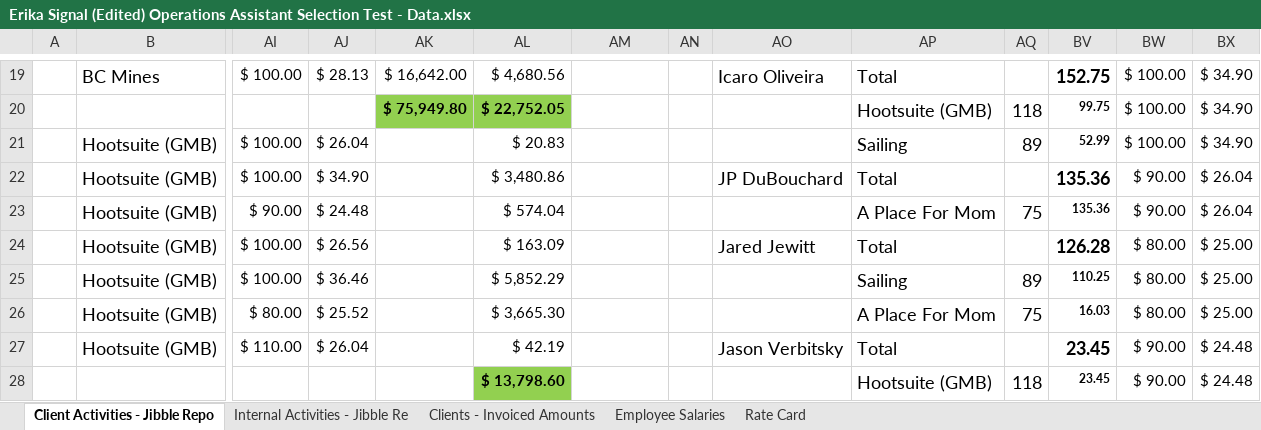
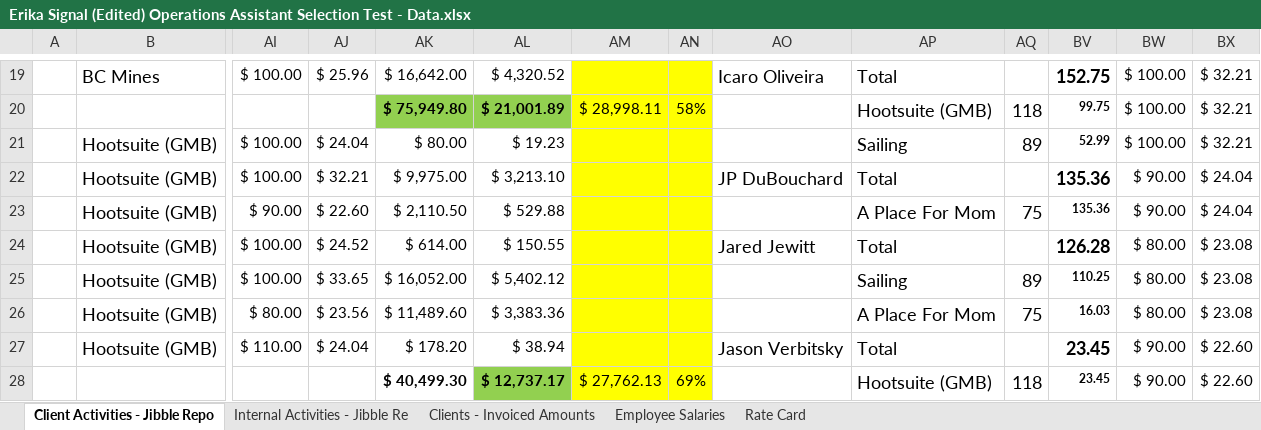
Before and after one commit to ErikaJackson/Operations-Assistant-Selection-Test, an Excel workbook: Erika Signal (Edited) Operations Assistant Selection Test - Data.xlsx, sheet Client Activities - Jibble Repo, drawn as a sheet; only a part is shown, gaps mark what is left out; values as stored, in another font and other column widths than the file's, no borders; removed rows and columns are numbered as before the commit, all else as after; rows hold the shown columns only; the diff covers the shown part only; the diff names each change by its address in the sheet, - before the commit and + after, or states it on an @@ line.

```diff
--- a/Erika Signal (Edited) Operations Assistant Selection Test - Data.xlsx (sheet Client Activities - Jibble Repo)
+++ b/Erika Signal (Edited) Operations Assistant Selection Test - Data.xlsx (sheet Client Activities - Jibble Repo)
-AJ19: $ 28.13
+AJ19: $ 25.96
-AL19: $ 4,680.56
+AL19: $ 4,320.52
-AM19:AN27 fill: none
+AM19:AN27 fill: #FFFF00
-BX19:BX21: $ 34.90
+BX19:BX21: $ 32.21
-AL20: $ 22,752.05
+AL20: $ 21,001.89
-AM20: (empty)
+AM20: $ 28,998.11
-AN20: (empty)
+AN20: 58%
-AJ21: $ 26.04
+AJ21: $ 24.04
-AK21: (empty)
+AK21: $ 80.00
-AL21: $ 20.83
+AL21: $ 19.23
-AJ22: $ 34.90
+AJ22: $ 32.21
-AK22: (empty)
+AK22: $ 9,975.00
-AL22: $ 3,480.86
+AL22: $ 3,213.10
-BX22:BX23: $ 26.04
+BX22:BX23: $ 24.04
-AJ23: $ 24.48
+AJ23: $ 22.60
-AK23: (empty)
+AK23: $ 2,110.50
-AL23: $ 574.04
+AL23: $ 529.88
-AJ24: $ 26.56
+AJ24: $ 24.52
-AK24: (empty)
+AK24: $ 614.00
-AL24: $ 163.09
+AL24: $ 150.55
-BX24:BX26: $ 25.00
+BX24:BX26: $ 23.08
-AJ25: $ 36.46
+AJ25: $ 33.65
-AK25: (empty)
+AK25: $ 16,052.00
-AL25: $ 5,852.29
+AL25: $ 5,402.12
-AJ26: $ 25.52
+AJ26: $ 23.56
-AK26: (empty)
+AK26: $ 11,489.60
-AL26: $ 3,665.30
+AL26: $ 3,383.36
-AJ27: $ 26.04
+AJ27: $ 24.04
-AK27: (empty)
+AK27: $ 178.20
-AL27: $ 42.19
+AL27: $ 38.94
-BX27: $ 24.48
+BX27: $ 22.60
-row 28:  |  |  |  |  | $ 13,798.60 |  |  |  | Hootsuite (GMB) | 118 | 23.45 | $ 90.00 | $ 24.48
+row 28:  |  |  |  | $ 40,499.30 | $ 12,737.17 | $ 27,762.13 | 69% |  | Hootsuite (GMB) | 118 | 23.45 | $ 90.00 | $ 22.60
```
Also changed, not shown: 1 added row, 1 removed row, 133 edited cells and cell formats elsewhere in this sheet, sheet Internal Activities - Jibble Re, sheet Employee Salaries, sheet Clients - Invoiced Amounts.
